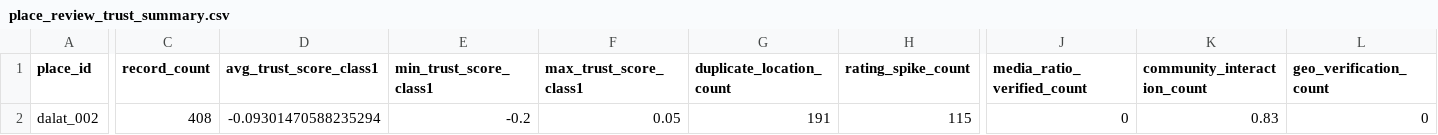
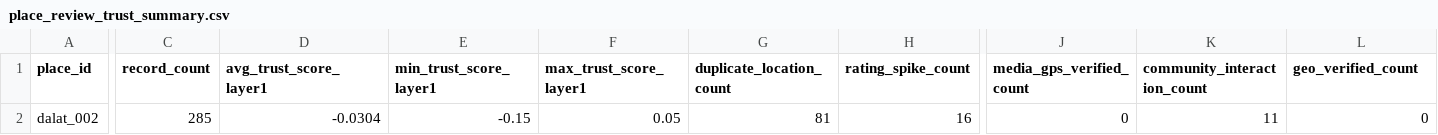
Before and after one commit to its-dl-time/dalat_authentrail, a CSV file: data_pipeline/data/processed/cross_platform/place_review_trust_summary.csv, drawn as a sheet; only a part is shown, gaps mark what is left out; the diff names each change by its address in the sheet, - before the commit and + after, or states it on an @@ line.

```diff
--- a/data_pipeline/data/processed/cross_platform/place_review_trust_summary.csv
+++ b/data_pipeline/data/processed/cross_platform/place_review_trust_summary.csv
-D1: avg_trust_score_class1
+D1: avg_trust_score_layer1
-E1: min_trust_score_class1
+E1: min_trust_score_layer1
-F1: max_trust_score_class1
+F1: max_trust_score_layer1
-J1: media_ratio_verified_count
+J1: media_gps_verified_count
-L1: geo_verification_count
+L1: geo_verified_count
-C2 (record_count): 408
+C2 (record_count): 285
-D2 (avg_trust_score_layer1): -0.09301470588235294
+D2 (avg_trust_score_layer1): -0.0304
-E2 (min_trust_score_layer1): -0.2
+E2 (min_trust_score_layer1): -0.15
-G2 (duplicate_location_count): 191
+G2 (duplicate_location_count): 81
-H2 (rating_spike_count): 115
+H2 (rating_spike_count): 16
-K2 (community_interaction_count): 0.83
+K2 (community_interaction_count): 11
```
Also changed, not shown: data_pipeline/data/processed/cross_platform/place_cross_platform_risk.csv, data_pipeline/data/processed/cross_platform/place_platform_summary.csv, 16 other files.
